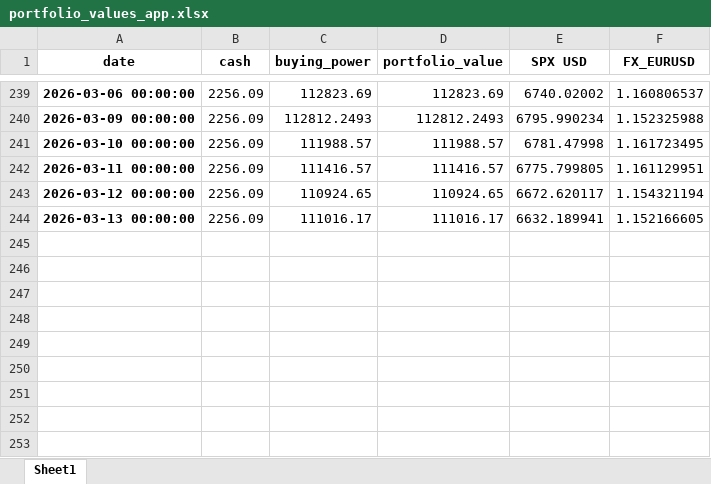
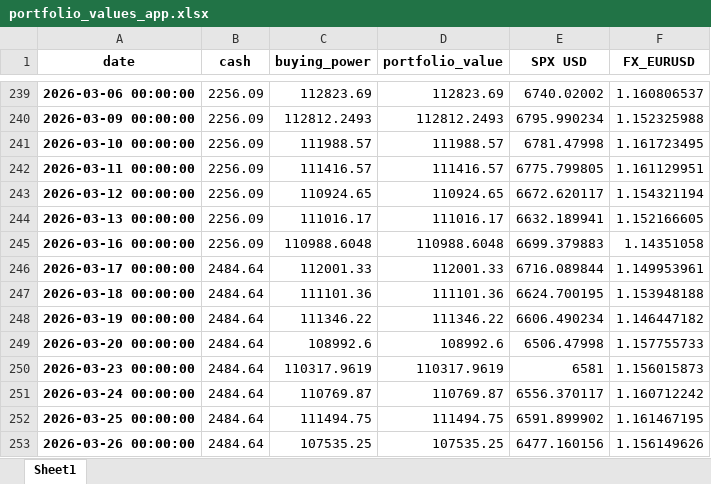
Before and after one commit to LusoNX/portfolio-dashboard, an Excel workbook: portfolio_values_app.xlsx, sheet Sheet1, drawn as a sheet; only a part is shown, gaps mark what is left out; values as stored, in another font and other column widths than the file's, no borders; the diff names each change by its address in the sheet, - before the commit and + after, or states it on an @@ line.

```diff
--- a/portfolio_values_app.xlsx (sheet Sheet1)
+++ b/portfolio_values_app.xlsx (sheet Sheet1)
+row 245: 2026-03-16 00:00:00 | 2256.09 | 110988.6048 | 110988.6048 | 6699.379883 | 1.14351058
+row 246: 2026-03-17 00:00:00 | 2484.64 | 112001.33 | 112001.33 | 6716.089844 | 1.149953961
+row 247: 2026-03-18 00:00:00 | 2484.64 | 111101.36 | 111101.36 | 6624.700195 | 1.153948188
+row 248: 2026-03-19 00:00:00 | 2484.64 | 111346.22 | 111346.22 | 6606.490234 | 1.146447182
+row 249: 2026-03-20 00:00:00 | 2484.64 | 108992.6 | 108992.6 | 6506.47998 | 1.157755733
+row 250: 2026-03-23 00:00:00 | 2484.64 | 110317.9619 | 110317.9619 | 6581 | 1.156015873
+row 251: 2026-03-24 00:00:00 | 2484.64 | 110769.87 | 110769.87 | 6556.370117 | 1.160712242
+row 252: 2026-03-25 00:00:00 | 2484.64 | 111494.75 | 111494.75 | 6591.899902 | 1.161467195
+row 253: 2026-03-26 00:00:00 | 2484.64 | 107535.25 | 107535.25 | 6477.160156 | 1.156149626
```
Also changed, not shown: next_week_weights_estimate_app.xlsx.
